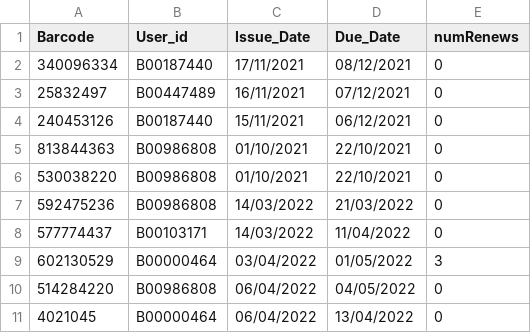
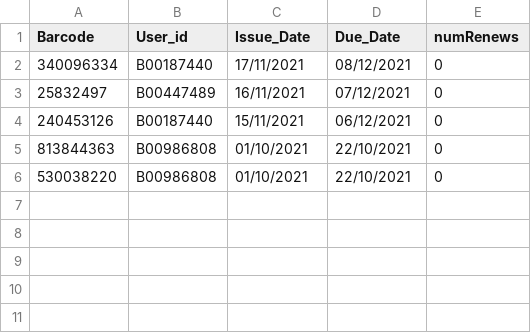
Before and after one commit to jackmcardle99/Java-PSA2, a CSV file: com102PSA2_Group16/com102PSA2_Group16/LOANS.csv, drawn as a sheet.

```diff
--- a/com102PSA2_Group16/com102PSA2_Group16/LOANS.csv
+++ b/com102PSA2_Group16/com102PSA2_Group16/LOANS.csv
@@ -6,6 +6 @@ Barcode,User_id,Issue_Date,Due_Date,numRenews
 530038220,B00986808,01/10/2021,22/10/2021,0
-592475236,B00986808,14/03/2022,21/03/2022,0
-577774437,B00103171,14/03/2022,11/04/2022,0
-602130529,B00000464,03/04/2022,01/05/2022,3
-514284220,B00986808,06/04/2022,04/05/2022,0
-4021045,B00000464,06/04/2022,13/04/2022,0
```
Also changed, not shown: 5 other files.
